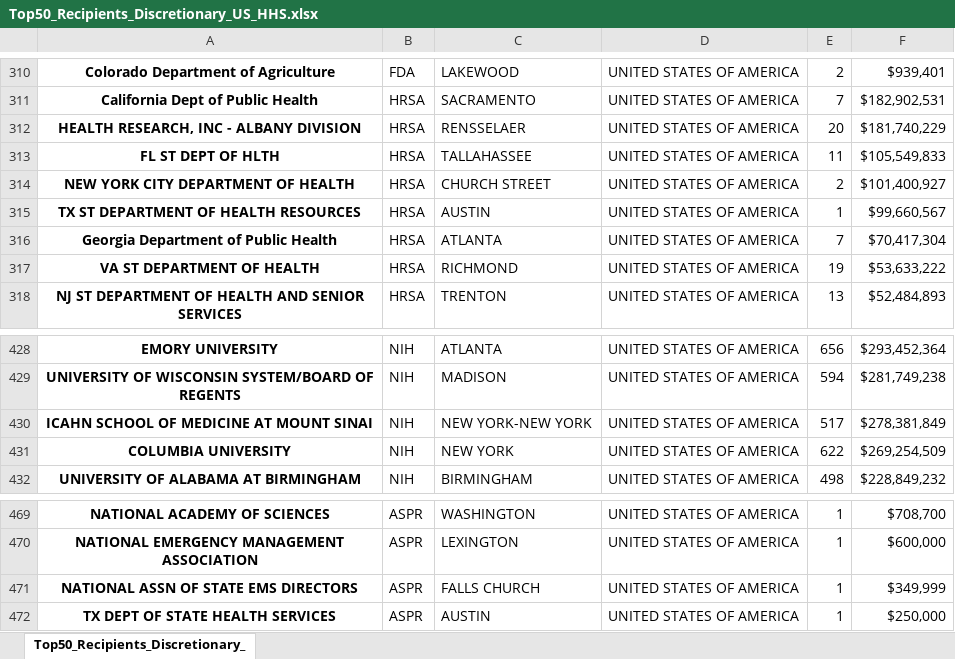
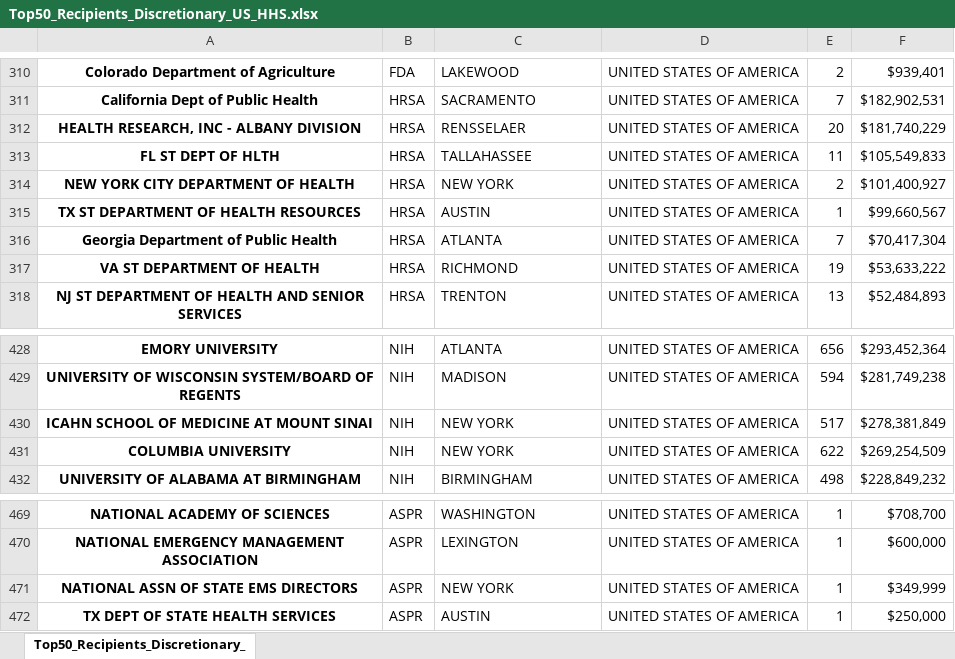
Before and after one commit to mschiavoni/TaggsAR2016, an Excel workbook: DataFiles_Excel/Maps/TopAwardRecipients/Top50DiscretionaryUS/Top50_Recipients_Discretionary_US_HHS.xlsx, sheet Top50_Recipients_Discretionary_, drawn as a sheet; only a part is shown, gaps mark what is left out; values as stored, in another font and other column widths than the file's, no borders; the diff covers the shown part only; the diff names each change by its address in the sheet, - before the commit and + after, or states it on an @@ line.

```diff
--- a/DataFiles_Excel/Maps/TopAwardRecipients/Top50DiscretionaryUS/Top50_Recipients_Discretionary_US_HHS.xlsx (sheet Top50_Recipients_Discretionary_)
+++ b/DataFiles_Excel/Maps/TopAwardRecipients/Top50DiscretionaryUS/Top50_Recipients_Discretionary_US_HHS.xlsx (sheet Top50_Recipients_Discretionary_)
-C314: CHURCH STREET
+C314: NEW YORK
-C430: NEW YORK-NEW YORK
+C430: NEW YORK
-C471: FALLS CHURCH
+C471: NEW YORK
```
Also changed, not shown: 8 edited cells elsewhere in this sheet, DataFiles_Excel/BubbleChart/bubble_discretionary.xlsx, DataFiles_Excel/BubbleChart/bubble_non_discretionary.xlsx, 8 other files.
